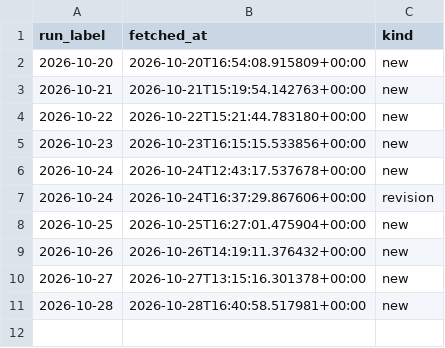
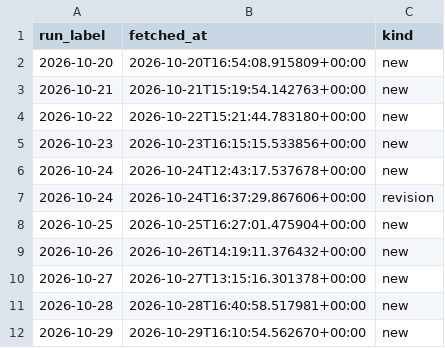
Before and after one commit to ElGuill3/tabasco-river-forecast, a CSV file: inputs/openmeteo/detections.csv, drawn as a sheet.

```diff
--- a/inputs/openmeteo/detections.csv
+++ b/inputs/openmeteo/detections.csv
@@ -11 +11,2 @@ run_label,fetched_at,kind
 2026-10-28,2026-10-28T16:40:58.517981+00:00,new
+2026-10-29,2026-10-29T16:10:54.562670+00:00,new
```
Also changed, not shown: 29 other files.
